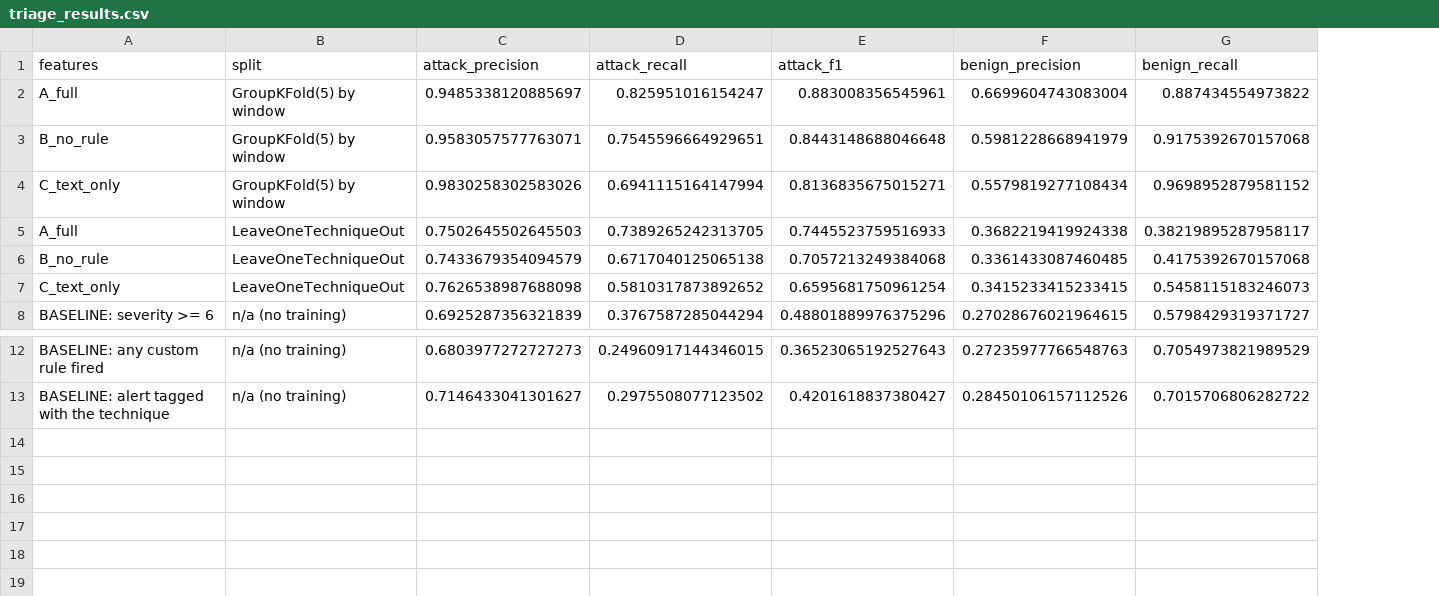
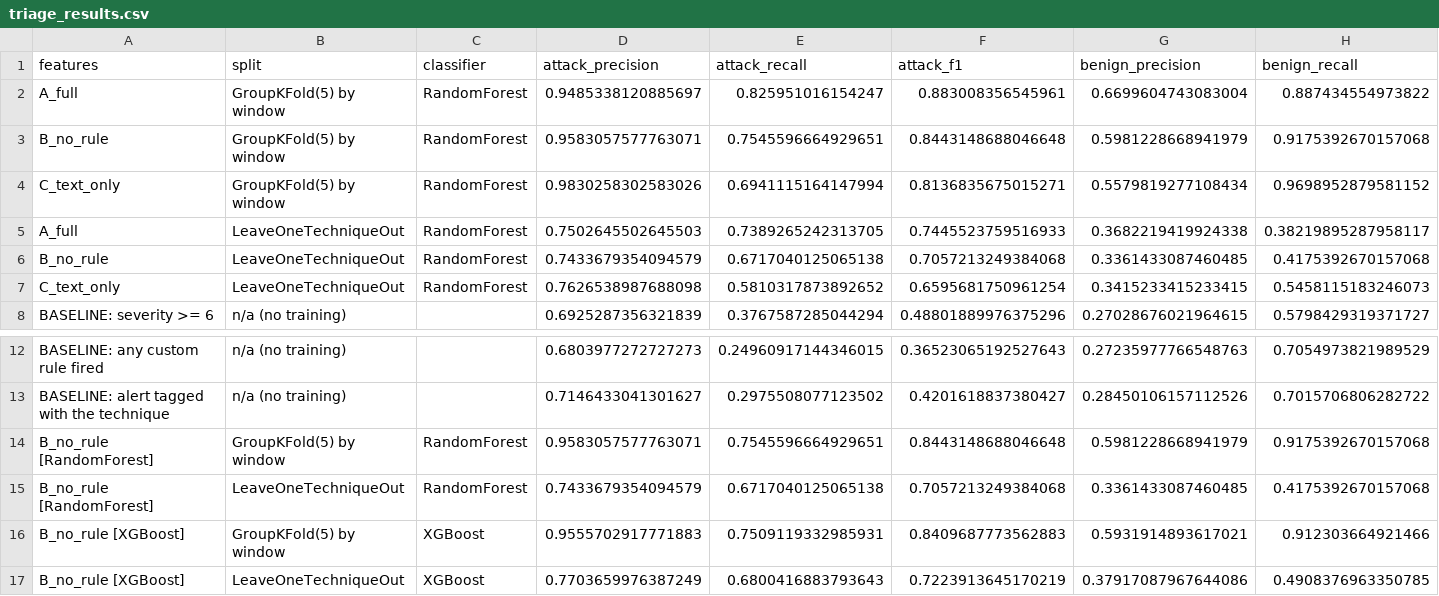
Before and after one commit to MdAbdulBasit/Dissertation-Detection-lab, a CSV file: ml/triage_results.csv, drawn as a sheet; only a part is shown, gaps mark what is left out; rows hold the shown columns only; the diff names each change by its address in the sheet, - before the commit and + after, or states it on an @@ line.

Commit message:
ml: XGBoost, confusion matrices, operating-point analysis

```diff
--- a/ml/triage_results.csv
+++ b/ml/triage_results.csv
+column C (classifier), rows 2-7: all RandomForest
+row 14: B_no_rule [RandomForest] | GroupKFold(5) by window | RandomForest | 0.9583057577763071 | 0.7545596664929651 | 0.8443148688046648 | 0.5981228668941979 | 0.9175392670157068
+row 15: B_no_rule [RandomForest] | LeaveOneTechniqueOut | RandomForest | 0.7433679354094579 | 0.6717040125065138 | 0.7057213249384068 | 0.3361433087460485 | 0.4175392670157068
+row 16: B_no_rule [XGBoost] | GroupKFold(5) by window | XGBoost | 0.9555702917771883 | 0.7509119332985931 | 0.8409687773562883 | 0.5931914893617021 | 0.912303664921466
+row 17: B_no_rule [XGBoost] | LeaveOneTechniqueOut | XGBoost | 0.7703659976387249 | 0.6800416883793643 | 0.7223913645170219 | 0.37917087967644086 | 0.4908376963350785
```
Also changed, not shown: 2 other files.
